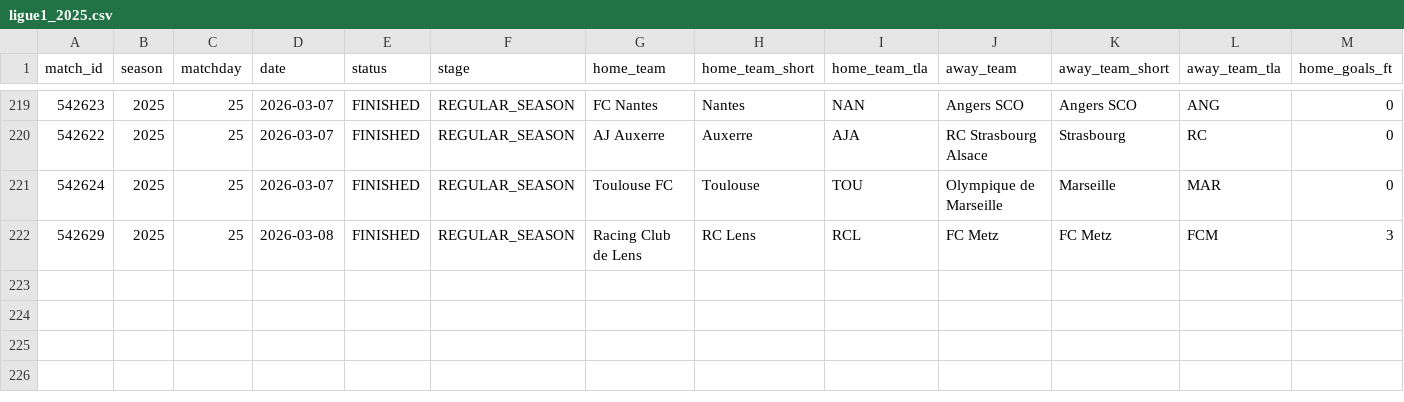
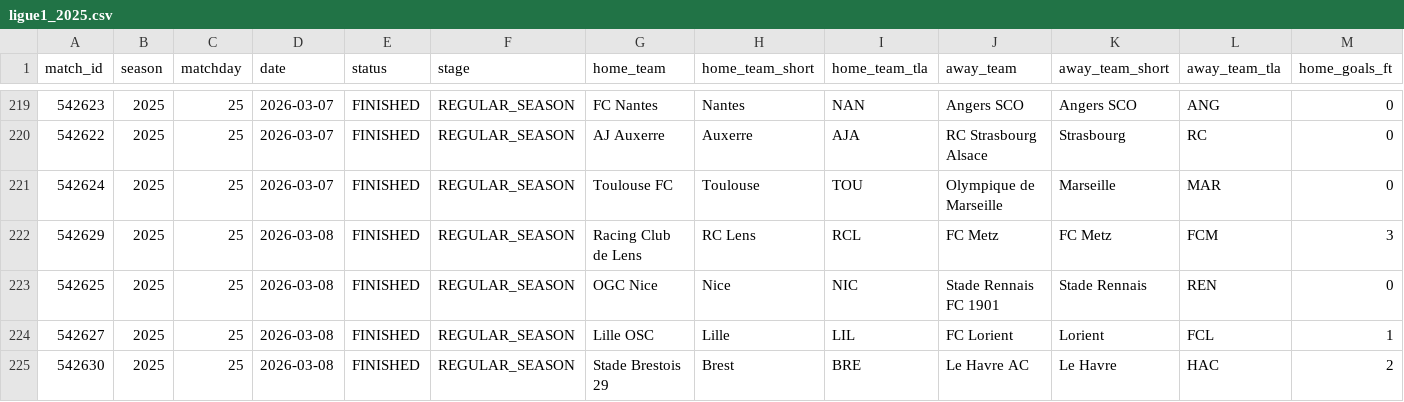
Before and after one commit to LemrissDevOrga/match-analytics, a CSV file: data/processed/ligue1/ligue1_2025.csv, drawn as a sheet; only a part is shown, gaps mark what is left out; rows hold the shown columns only; the diff names each change by its address in the sheet, - before the commit and + after, or states it on an @@ line.

```diff
--- a/data/processed/ligue1/ligue1_2025.csv
+++ b/data/processed/ligue1/ligue1_2025.csv
+row 223: 542625 | 2025 | 25 | 2026-03-08 | FINISHED | REGULAR_SEASON | OGC Nice | Nice | NIC | Stade Rennais FC 1901 | Stade Rennais | REN | 0
+row 224: 542627 | 2025 | 25 | 2026-03-08 | FINISHED | REGULAR_SEASON | Lille OSC | Lille | LIL | FC Lorient | Lorient | FCL | 1
+row 225: 542630 | 2025 | 25 | 2026-03-08 | FINISHED | REGULAR_SEASON | Stade Brestois 29 | Brest | BRE | Le Havre AC | Le Havre | HAC | 2
```
Also changed, not shown: data/analytics/eredivisie/eredivisie_2025_team_stats.csv, data/analytics/ligue1/ligue1_2025_team_stats.csv, 11 other files.
